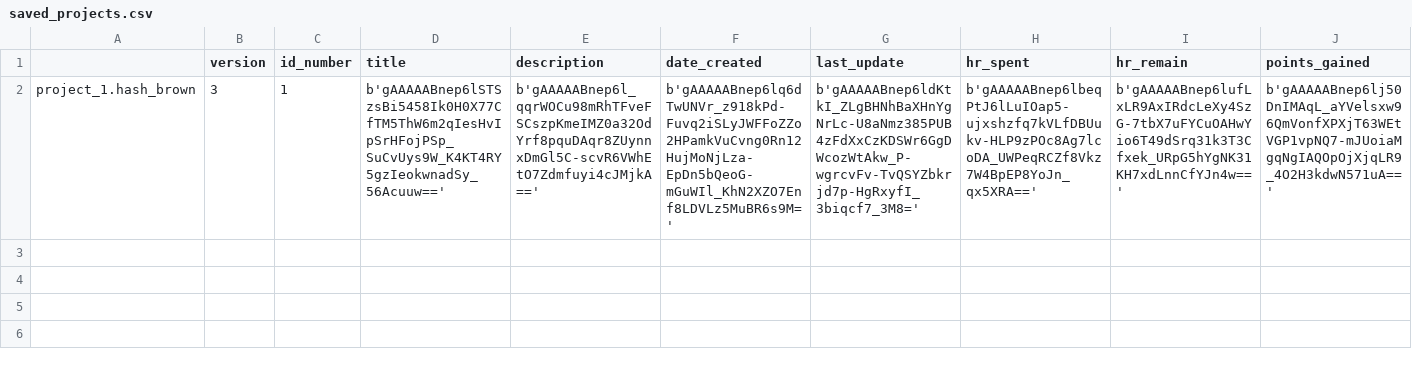
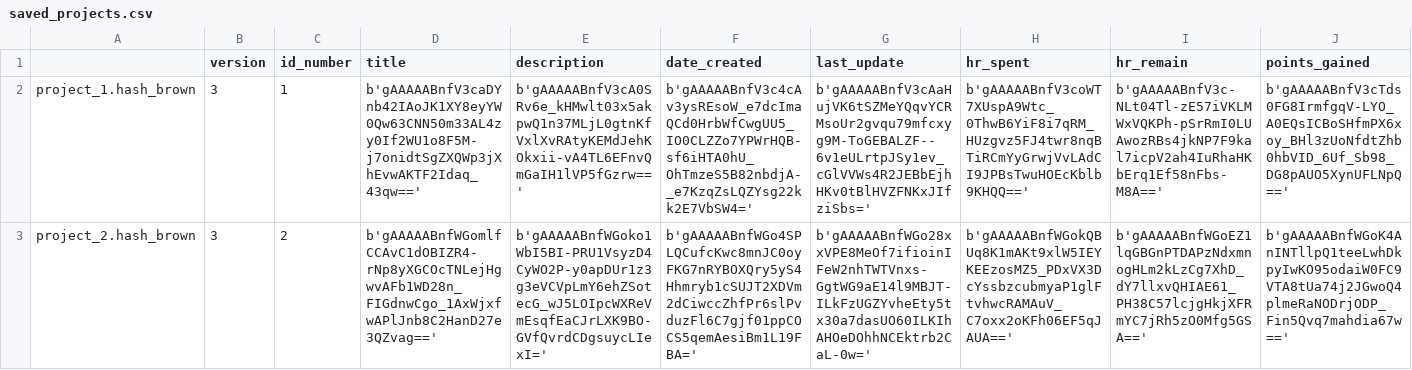
Before and after one commit to Mazchoo/ToDoQt, a CSV file: SavedToDo/saved_projects.csv, drawn as a sheet; the diff names each change by its address in the sheet, - before the commit and + after, or states it on an @@ line.

Commit message:
Added saving of project description

```diff
--- a/SavedToDo/saved_projects.csv
+++ b/SavedToDo/saved_projects.csv
-D2 (title): b'gAAAAABnep6lSTSzsBi5458Ik0H0X77CfTM5ThW6m2qIesHvIpSrHFojPSp_SuCvUys9W_K4KT4RY5gzIeokwnadSy_56Acuuw=='
+D2 (title): b'gAAAAABnfV3caDYnb42IAoJK1XY8eyYW0Qw63CNN50m33AL4zy0If2WU1o8F5M-j7onidtSgZXQWp3jXhEvwAKTF2Idaq_43qw=='
-E2 (description): b'gAAAAABnep6l_qqrWOCu98mRhTFveFSCszpKmeIMZ0a32OdYrf8pquDAqr8ZUynnxDmGl5C-scvR6VWhEtO7Zdmfuyi4cJMjkA=='
+E2 (description): b'gAAAAABnfV3cA0SRv6e_kHMwlt03x5akpwQ1n37MLjL0gtnKfVxlXvRAtyKEMdJehKOkxii-vA4TL6EFnvQmGaIH1lVP5fGzrw=='
-F2 (date_created): b'gAAAAABnep6lq6dTwUNVr_z918kPd-Fuvq2iSLyJWFFoZZo2HPamkVuCvng0Rn12HujMoNjLza-EpDn5bQeoG-mGuWIl_KhN2XZO7Enf8LDVLz5MuBR6s9M='
+F2 (date_created): b'gAAAAABnfV3c4cAv3ysREsoW_e7dcImaQCd0HrbWfCwgUU5_IO0CLZZo7YPWrHQB-sf6iHTA0hU_OhTmzeS5B82nbdjA-_e7KzqZsLQZYsg22kk2E7VbSW4='
-G2 (last_update): b'gAAAAABnep6ldKtkI_ZLgBHNhBaXHnYgNrLc-U8aNmz385PUB4zFdXxCzKDSWr6GgDWcozWtAkw_P-wgrcvFv-TvQSYZbkrjd7p-HgRxyfI_3biqcf7_3M8='
+G2 (last_update): b'gAAAAABnfV3cAaHujVK6tSZMeYQqvYCRMsoUr2gvqu79mfcxyg9M-ToGEBALZF--6v1eULrtpJSy1ev_cGlVVWs4R2JEBbEjhHKv0tBlHVZFNKxJIfziSbs='
-H2 (hr_spent): b'gAAAAABnep6lbeqPtJ6lLuIOap5-ujxshzfq7kVLfDBUukv-HLP9zPOc8Ag7lcoDA_UWPeqRCZf8Vkz7W4BpEP8YoJn_qx5XRA=='
+H2 (hr_spent): b'gAAAAABnfV3coWT7XUspA9Wtc_0ThwB6YiF8i7qRM_HUzgvz5FJ4twr8nqBTiRCmYyGrwjVvLAdCI9JPBsTwuHOEcKblb9KHQQ=='
-I2 (hr_remain): b'gAAAAABnep6lufLxLR9AxIRdcLeXy4SzG-7tbX7uFYCuOAHwYio6T49dSrq31k3T3Cfxek_URpG5hYgNK31KH7xdLnnCfYJn4w=='
+I2 (hr_remain): b'gAAAAABnfV3c-NLt04Tl-zE57iVKLMWxVQKPh-pSrRmI0LUAwozRBs4jkNP7F9kal7icpV2ah4IuRhaHKbErq1Ef58nFbs-M8A=='
-J2 (points_gained): b'gAAAAABnep6lj50DnIMAqL_aYVelsxw96QmVonfXPXjT63WEtVGP1vpNQ7-mJUoiaMgqNgIAQOpOjXjqLR9_4O2H3kdwN571uA=='
+J2 (points_gained): b'gAAAAABnfV3cTds0FG8IrmfgqV-LYO_A0EQsICBoSHfmPX6xoy_BHl3zUoNfdtZhb0hbVID_6Uf_Sb98_DG8pAUO5XynUFLNpQ=='
+row 3: project_2.hash_brown | 3 | 2 | b'gAAAAABnfWGomlfCCAvC1dOBIZR4-rNp8yXGCOcTNLejHgwvAFb1WD28n_FIGdnwCgo_1AxWjxfwAPlJnb8C2HanD27e3QZvag==' | b'gAAAAABnfWGoko1WbI5BI-PRU1VsyzD4CyWO2P-y0apDUr1z3g3eVCVpLmY6ehZSotecG_wJ5LOIpcWXReVmEsqfEaCJrLXK9BO-GVfQvrdCDgsuycLIexI=' | b'gAAAAABnfWGo4SPLQCufcKwc8mnJC0oyFKG7nRYBOXQry5yS4Hhmryb1cSUJT2XDVm2dCiwccZhfPr6slPvduzFl6C7gjf01ppCOCS5qemAesiBm1L19FBA=' | b'gAAAAABnfWGo28xxVPE8MeOf7ifioinIFeW2nhTWTVnxs-GgtWG9aE14l9MBJT-ILkFzUGZYvheEty5tx30a7dasUO60ILKIhAHOeDOhhNCEktrb2CaL-0w=' | b'gAAAAABnfWGokQBUq8K1mAKt9xlW5IEYKEEzosMZ5_PDxVX3DcYssbzcubmyaP1glFtvhwcRAMAuV_C7oxx2oKFh06EF5qJAUA==' | b'gAAAAABnfWGoEZ1lqGBGnPTDAPzNdxmnogHLm2kLzCg7XhD_dY7llxvQHIAE61_PH38C57lcjgHkjXFRmYC7jRh5zO0Mfg5GSA==' | b'gAAAAABnfWGoK4AnINTllpQ1teeLwhDkpyIwKO95odaiW0FC9VTA8tUa74j2JGwoQ4plmeRaNODrjODP_Fin5Qvq7mahdia67w=='
```
Also changed, not shown: 4 other files.
